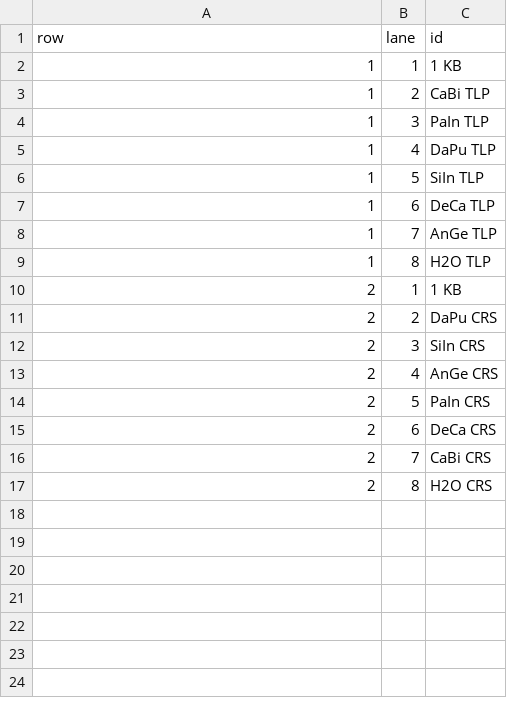
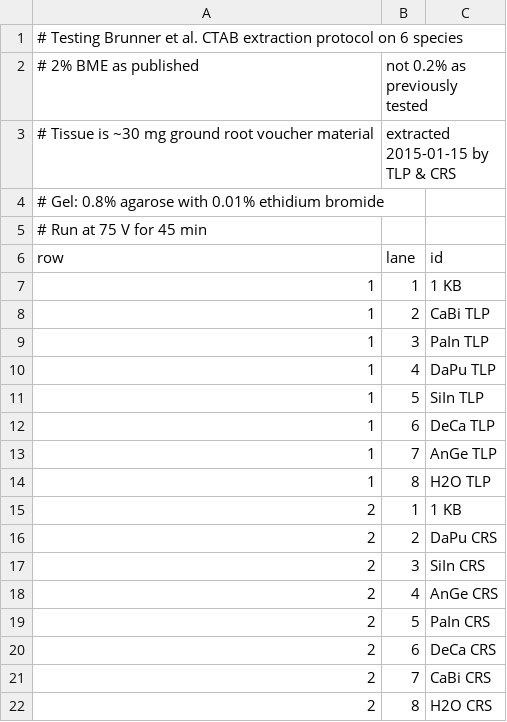
Before and after one commit to infotroph/Prairie_seq, a CSV file: rawdata/GelDoc/IGB_2015-01-16_16hr_22min.csv, drawn as a sheet; the diff names each change by its address in the sheet, - before the commit and + after, or states it on an @@ line.

Commit message:
add metadata as csv comments

```diff
--- a/rawdata/GelDoc/IGB_2015-01-16_16hr_22min.csv
+++ b/rawdata/GelDoc/IGB_2015-01-16_16hr_22min.csv
+row 1: # Testing Brunner et al. CTAB extraction protocol on 6 species
+row 2: # 2% BME as published | not 0.2% as previously tested
+row 3: # Tissue is ~30 mg ground root voucher material | extracted 2015-01-15 by TLP & CRS
+row 4: # Gel: 0.8% agarose with 0.01% ethidium bromide
+row 5: # Run at 75 V for 45 min
```
